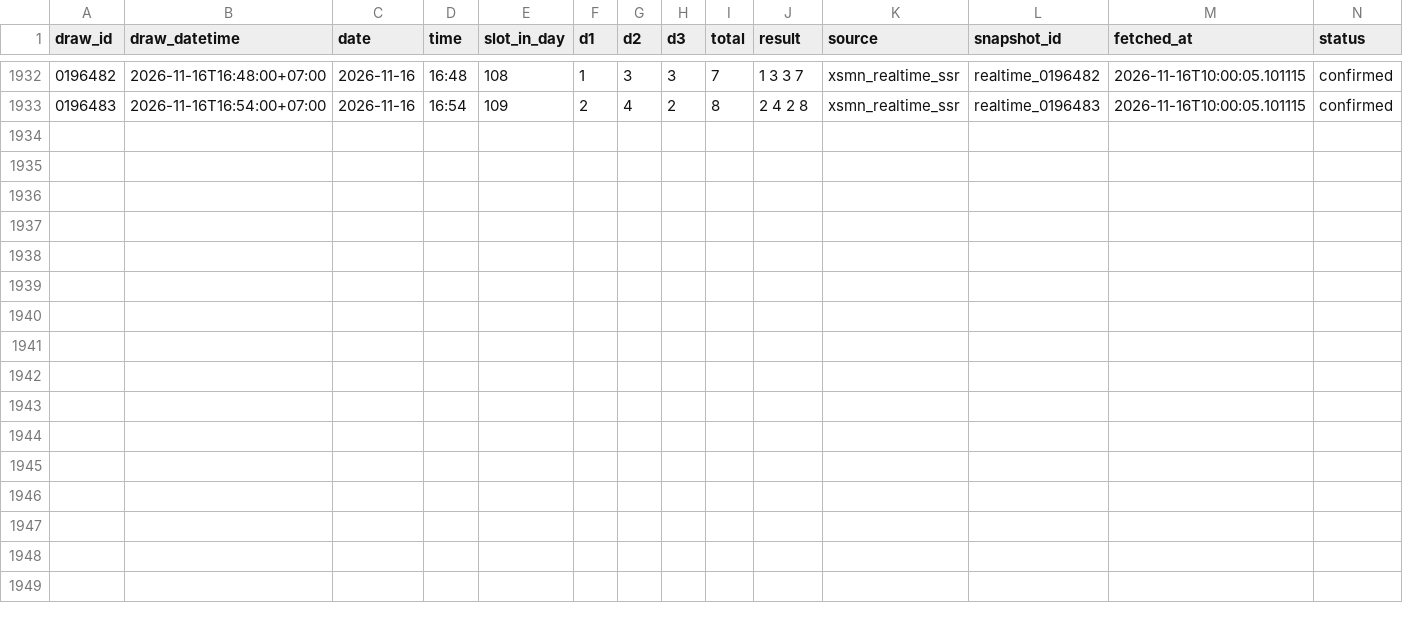
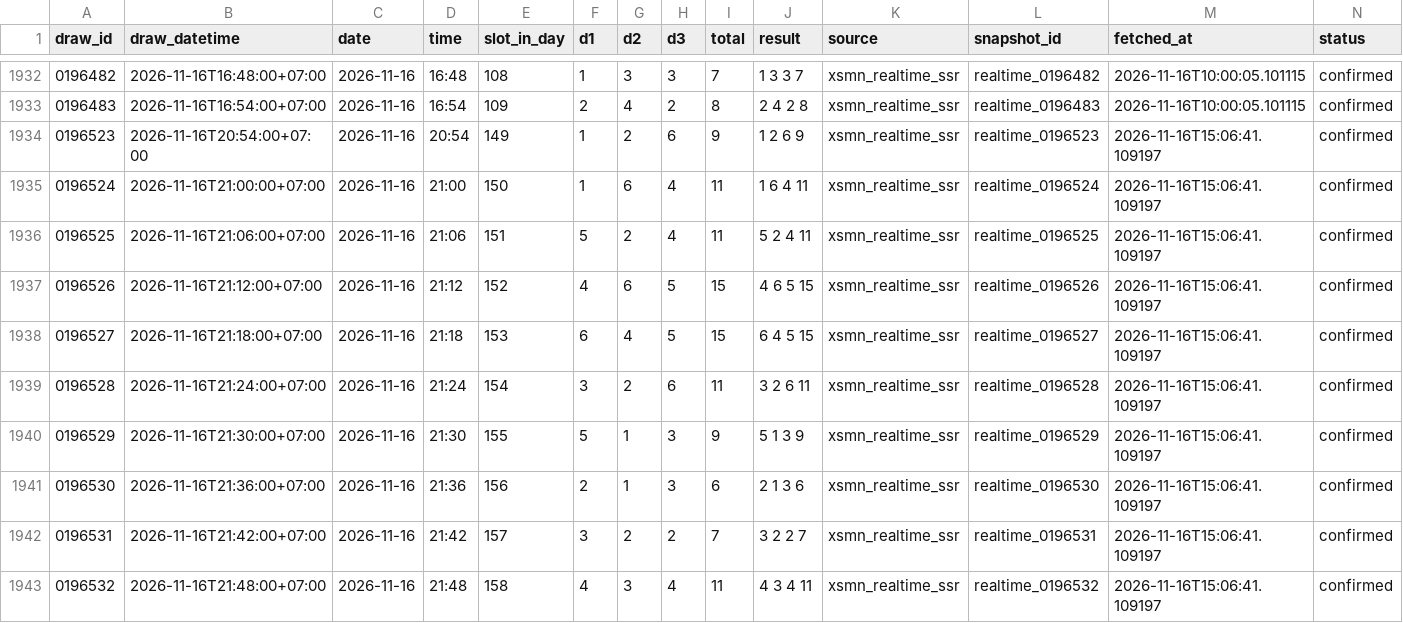
Before and after one commit to nguyencong97/bingo18-analytics, a CSV file: data/2026-11.csv, drawn as a sheet; only a part is shown, gaps mark what is left out; the diff names each change by its address in the sheet, - before the commit and + after, or states it on an @@ line.

```diff
--- a/data/2026-11.csv
+++ b/data/2026-11.csv
+row 1934: 0196523 | 2026-11-16T20:54:00+07:00 | 2026-11-16 | 20:54 | 149 | 1 | 2 | 6 | 9 | 1 2 6 9 | xsmn_realtime_ssr | realtime_0196523 | 2026-11-16T15:06:41.109197 | confirmed
+row 1935: 0196524 | 2026-11-16T21:00:00+07:00 | 2026-11-16 | 21:00 | 150 | 1 | 6 | 4 | 11 | 1 6 4 11 | xsmn_realtime_ssr | realtime_0196524 | 2026-11-16T15:06:41.109197 | confirmed
+row 1936: 0196525 | 2026-11-16T21:06:00+07:00 | 2026-11-16 | 21:06 | 151 | 5 | 2 | 4 | 11 | 5 2 4 11 | xsmn_realtime_ssr | realtime_0196525 | 2026-11-16T15:06:41.109197 | confirmed
+row 1937: 0196526 | 2026-11-16T21:12:00+07:00 | 2026-11-16 | 21:12 | 152 | 4 | 6 | 5 | 15 | 4 6 5 15 | xsmn_realtime_ssr | realtime_0196526 | 2026-11-16T15:06:41.109197 | confirmed
+row 1938: 0196527 | 2026-11-16T21:18:00+07:00 | 2026-11-16 | 21:18 | 153 | 6 | 4 | 5 | 15 | 6 4 5 15 | xsmn_realtime_ssr | realtime_0196527 | 2026-11-16T15:06:41.109197 | confirmed
+row 1939: 0196528 | 2026-11-16T21:24:00+07:00 | 2026-11-16 | 21:24 | 154 | 3 | 2 | 6 | 11 | 3 2 6 11 | xsmn_realtime_ssr | realtime_0196528 | 2026-11-16T15:06:41.109197 | confirmed
+row 1940: 0196529 | 2026-11-16T21:30:00+07:00 | 2026-11-16 | 21:30 | 155 | 5 | 1 | 3 | 9 | 5 1 3 9 | xsmn_realtime_ssr | realtime_0196529 | 2026-11-16T15:06:41.109197 | confirmed
+row 1941: 0196530 | 2026-11-16T21:36:00+07:00 | 2026-11-16 | 21:36 | 156 | 2 | 1 | 3 | 6 | 2 1 3 6 | xsmn_realtime_ssr | realtime_0196530 | 2026-11-16T15:06:41.109197 | confirmed
+row 1942: 0196531 | 2026-11-16T21:42:00+07:00 | 2026-11-16 | 21:42 | 157 | 3 | 2 | 2 | 7 | 3 2 2 7 | xsmn_realtime_ssr | realtime_0196531 | 2026-11-16T15:06:41.109197 | confirmed
+row 1943: 0196532 | 2026-11-16T21:48:00+07:00 | 2026-11-16 | 21:48 | 158 | 4 | 3 | 4 | 11 | 4 3 4 11 | xsmn_realtime_ssr | realtime_0196532 | 2026-11-16T15:06:41.109197 | confirmed
```
Also changed, not shown: 4 other files.
